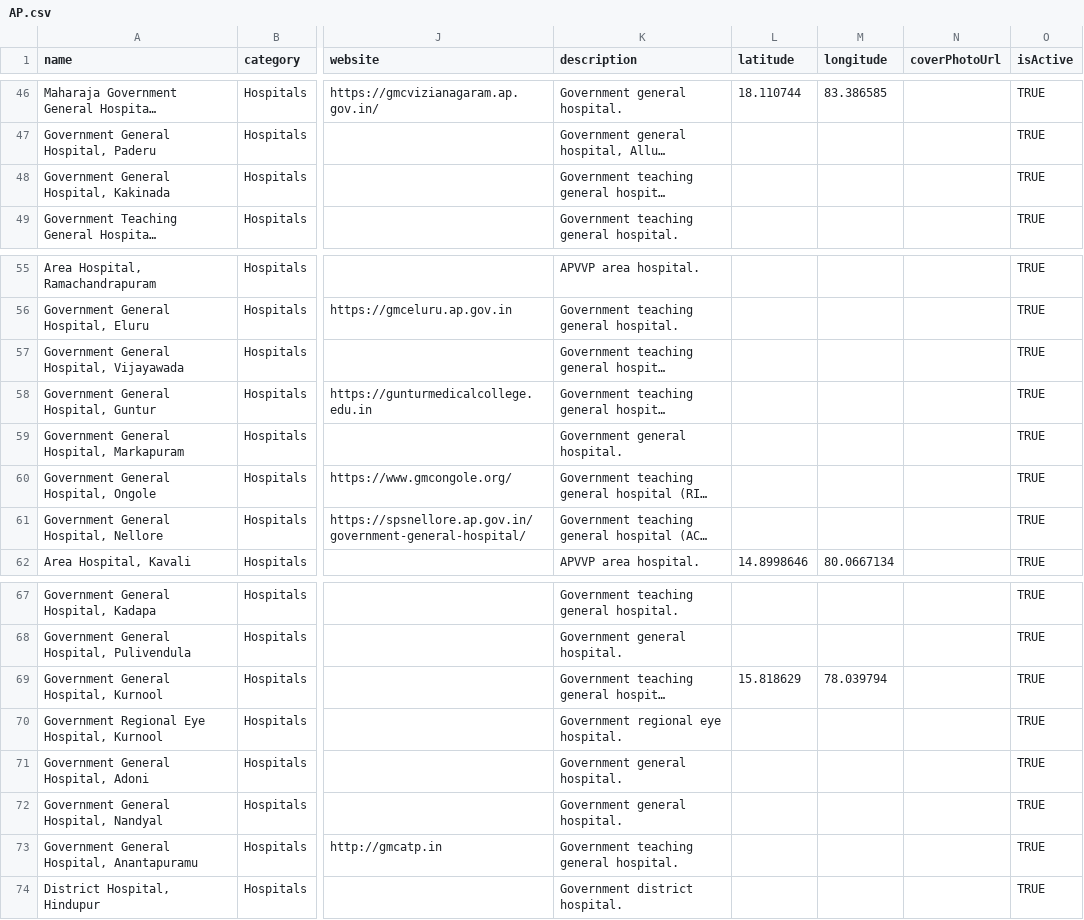
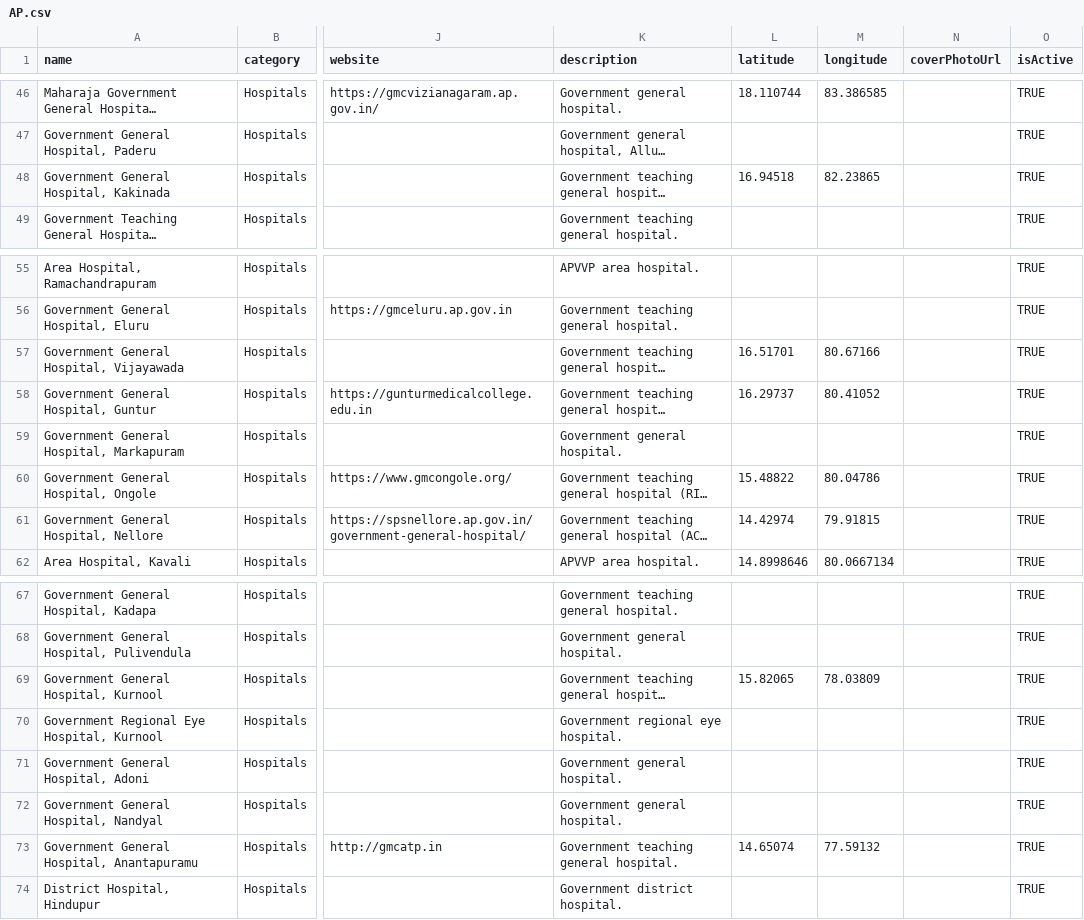
Before and after one commit to ramarajusampathirao1985-netizen/divyang-healthcare-api, a CSV file: data/AP.csv, drawn as a sheet; only a part is shown, gaps mark what is left out; long unchanged cells end in …; the diff names each change by its address in the sheet, - before the commit and + after, or states it on an @@ line.

Commit message:
Add verified coordinates for seven Andhra Pradesh government hospitals

```diff
--- a/data/AP.csv
+++ b/data/AP.csv
-L48 (latitude): (empty)
+L48 (latitude): 16.94518
-M48 (longitude): (empty)
+M48 (longitude): 82.23865
-L57 (latitude): (empty)
+L57 (latitude): 16.51701
-M57 (longitude): (empty)
+M57 (longitude): 80.67166
-L58 (latitude): (empty)
+L58 (latitude): 16.29737
-M58 (longitude): (empty)
+M58 (longitude): 80.41052
-L60 (latitude): (empty)
+L60 (latitude): 15.48822
-M60 (longitude): (empty)
+M60 (longitude): 80.04786
-L61 (latitude): (empty)
+L61 (latitude): 14.42974
-M61 (longitude): (empty)
+M61 (longitude): 79.91815
-L69 (latitude): 15.818629
+L69 (latitude): 15.82065
-M69 (longitude): 78.039794
+M69 (longitude): 78.03809
-L73 (latitude): (empty)
+L73 (latitude): 14.65074
-M73 (longitude): (empty)
+M73 (longitude): 77.59132
```
